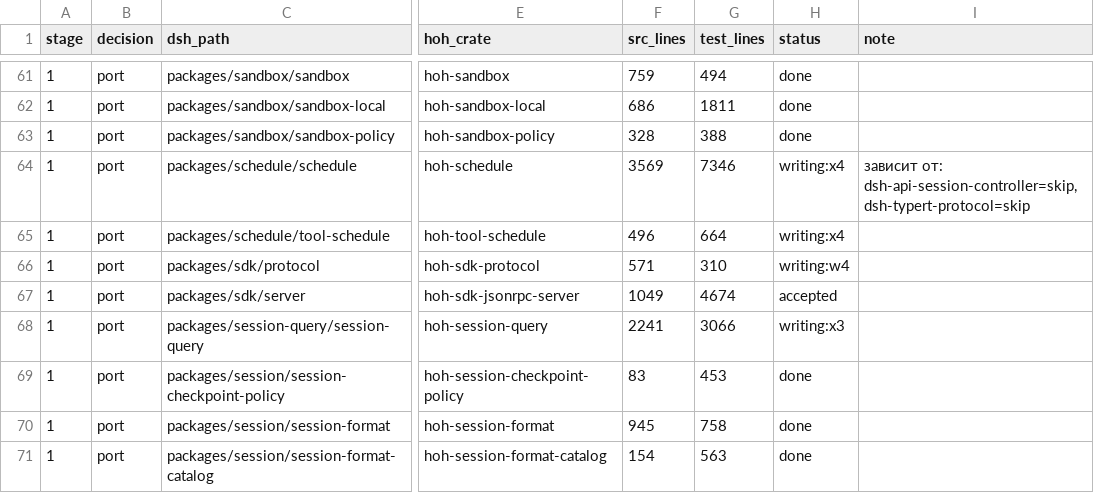
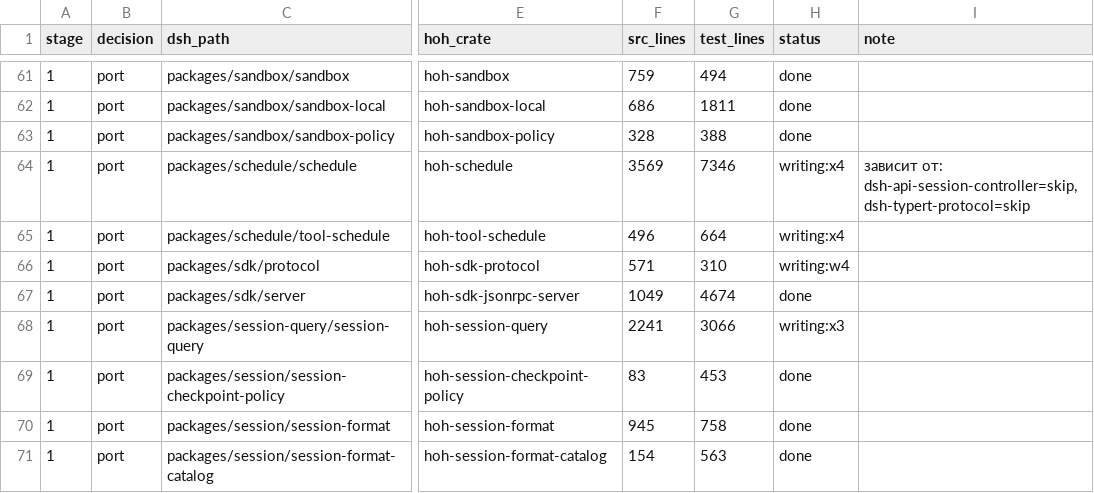
Before and after one commit to alexandrie-dev/harness-over-harness, a TSV file: docs/porting/MAP.tsv, drawn as a sheet; only a part is shown, gaps mark what is left out; the diff names each change by its address in the sheet, - before the commit and + after, or states it on an @@ line.

```diff
--- a/docs/porting/MAP.tsv
+++ b/docs/porting/MAP.tsv
-H67 (status): accepted
+H67 (status): done
```
Also changed, not shown: 34 other files.
